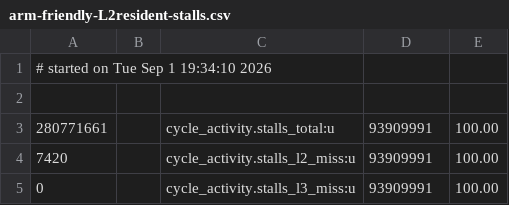
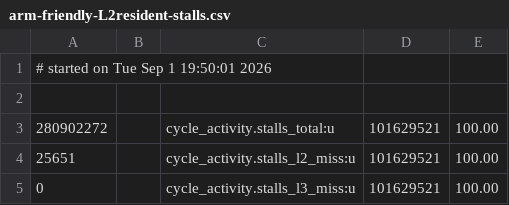
Before and after one commit to pmcfadin/cqlite, a CSV file: docs/reports/ws0-3287-artifacts/host/arm-friendly-L2resident-stalls.csv, drawn as a sheet.

```diff
--- a/docs/reports/ws0-3287-artifacts/host/arm-friendly-L2resident-stalls.csv
+++ b/docs/reports/ws0-3287-artifacts/host/arm-friendly-L2resident-stalls.csv
@@ -1,5 +1,5 @@
-# started on Tue Sep  1 19:34:10 2026
+# started on Tue Sep  1 19:50:01 2026
 
-280771661,,cycle_activity.stalls_total:u,93909991,100.00,,
-7420,,cycle_activity.stalls_l2_miss:u,93909991,100.00,,
-0,,cycle_activity.stalls_l3_miss:u,93909991,100.00,,
+280902272,,cycle_activity.stalls_total:u,101629521,100.00,,
+25651,,cycle_activity.stalls_l2_miss:u,101629521,100.00,,
+0,,cycle_activity.stalls_l3_miss:u,101629521,100.00,,
```
Also changed, not shown: docs/reports/ws0-3287-artifacts/host/arm-hostile-2g-stalls.csv, docs/reports/ws0-3287-artifacts/host/arm-hostile-512m-stalls.csv, 36 other files.
